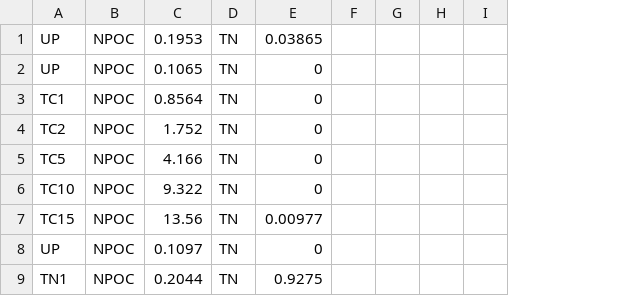
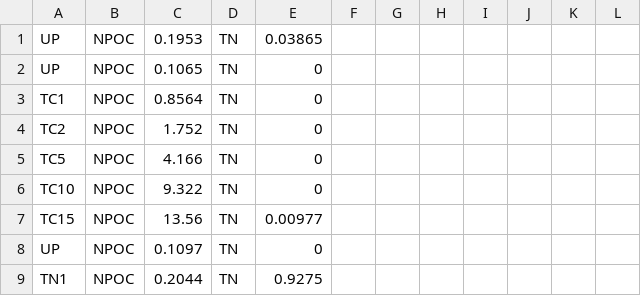
Before and after one commit to cbwall/Pyromania, a CSV file: data/UVBIO/DOC_NoUV_T2_120821.csv, drawn as a sheet; only a part is shown; the diff names each change by its address in the sheet, - before the commit and + after, or states it on an @@ line.

```diff
--- a/data/UVBIO/DOC_NoUV_T2_120821.csv
+++ b/data/UVBIO/DOC_NoUV_T2_120821.csv
+column J, empty
+column K, empty
+column L, empty
```
Also changed, not shown: 6 other files.
